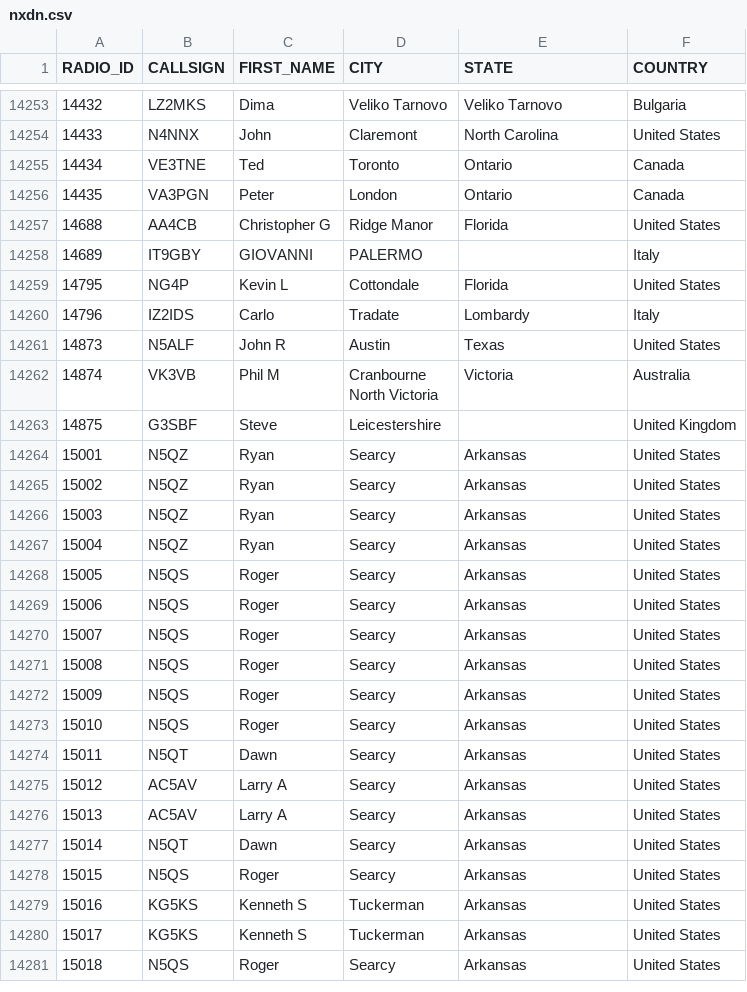
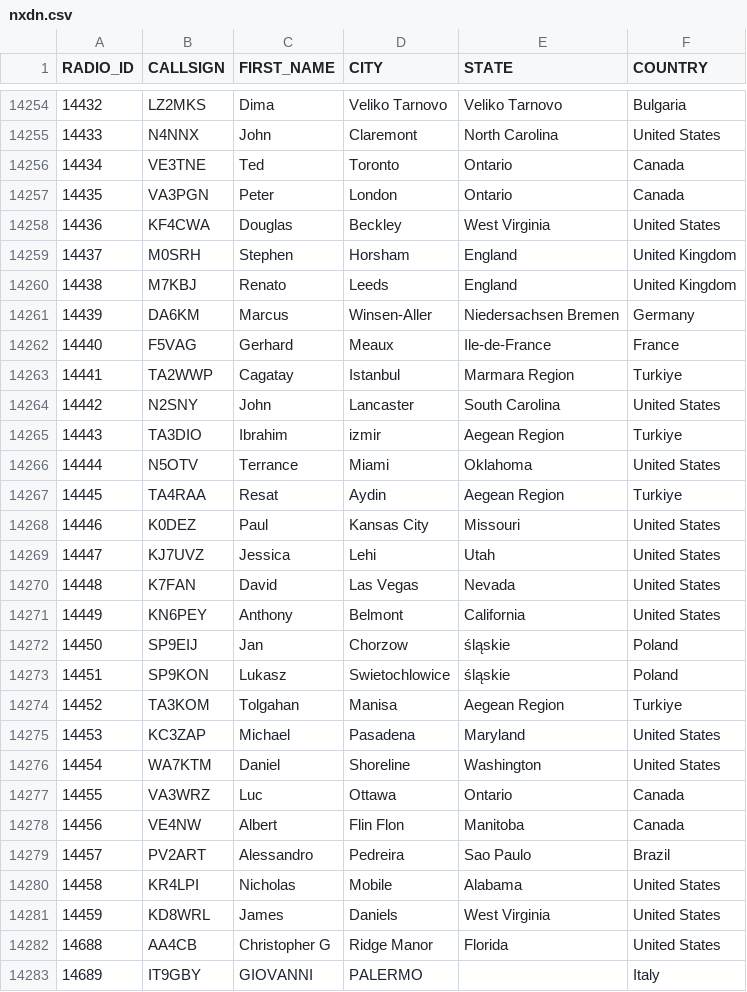
Before and after one commit to DMR-Database/dmr-database-appdata, a CSV file: nxdn.csv, drawn as a sheet; only a part is shown, gaps mark what is left out; the shorter side is filled out with more unchanged rows; the diff covers the shown part only; the diff names each change by its address in the sheet, - before the commit and + after, or states it on an @@ line.

```diff
--- a/nxdn.csv
+++ b/nxdn.csv
+row 14258: 14436 | KF4CWA | Douglas | Beckley | West Virginia | United States
+row 14259: 14437 | M0SRH | Stephen | Horsham | England | United Kingdom
+row 14260: 14438 | M7KBJ | Renato | Leeds | England | United Kingdom
+row 14261: 14439 | DA6KM | Marcus | Winsen-Aller | Niedersachsen Bremen | Germany
+row 14262: 14440 | F5VAG | Gerhard | Meaux | Ile-de-France | France
+row 14263: 14441 | TA2WWP | Cagatay | Istanbul | Marmara Region | Turkiye
+row 14264: 14442 | N2SNY | John | Lancaster | South Carolina | United States
+row 14265: 14443 | TA3DIO | Ibrahim | izmir | Aegean Region | Turkiye
+row 14266: 14444 | N5OTV | Terrance | Miami | Oklahoma | United States
+row 14267: 14445 | TA4RAA | Resat | Aydin | Aegean Region | Turkiye
+row 14268: 14446 | K0DEZ | Paul | Kansas City | Missouri | United States
+row 14269: 14447 | KJ7UVZ | Jessica | Lehi | Utah | United States
+row 14270: 14448 | K7FAN | David | Las Vegas | Nevada | United States
+row 14271: 14449 | KN6PEY | Anthony | Belmont | California | United States
+row 14272: 14450 | SP9EIJ | Jan | Chorzow | śląskie | Poland
+row 14273: 14451 | SP9KON | Lukasz | Swietochlowice | śląskie | Poland
+row 14274: 14452 | TA3KOM | Tolgahan | Manisa | Aegean Region | Turkiye
+row 14275: 14453 | KC3ZAP | Michael | Pasadena | Maryland | United States
+row 14276: 14454 | WA7KTM | Daniel | Shoreline | Washington | United States
+row 14277: 14455 | VA3WRZ | Luc | Ottawa | Ontario | Canada
+row 14278: 14456 | VE4NW | Albert | Flin Flon | Manitoba | Canada
+row 14279: 14457 | PV2ART | Alessandro | Pedreira | Sao Paulo | Brazil
+row 14280: 14458 | KR4LPI | Nicholas | Mobile | Alabama | United States
+row 14281: 14459 | KD8WRL | James | Daniels | West Virginia | United States
```
Also changed, not shown: 2 added rows, 1 removed row and 5 edited cells elsewhere in this file, 6 other files.
